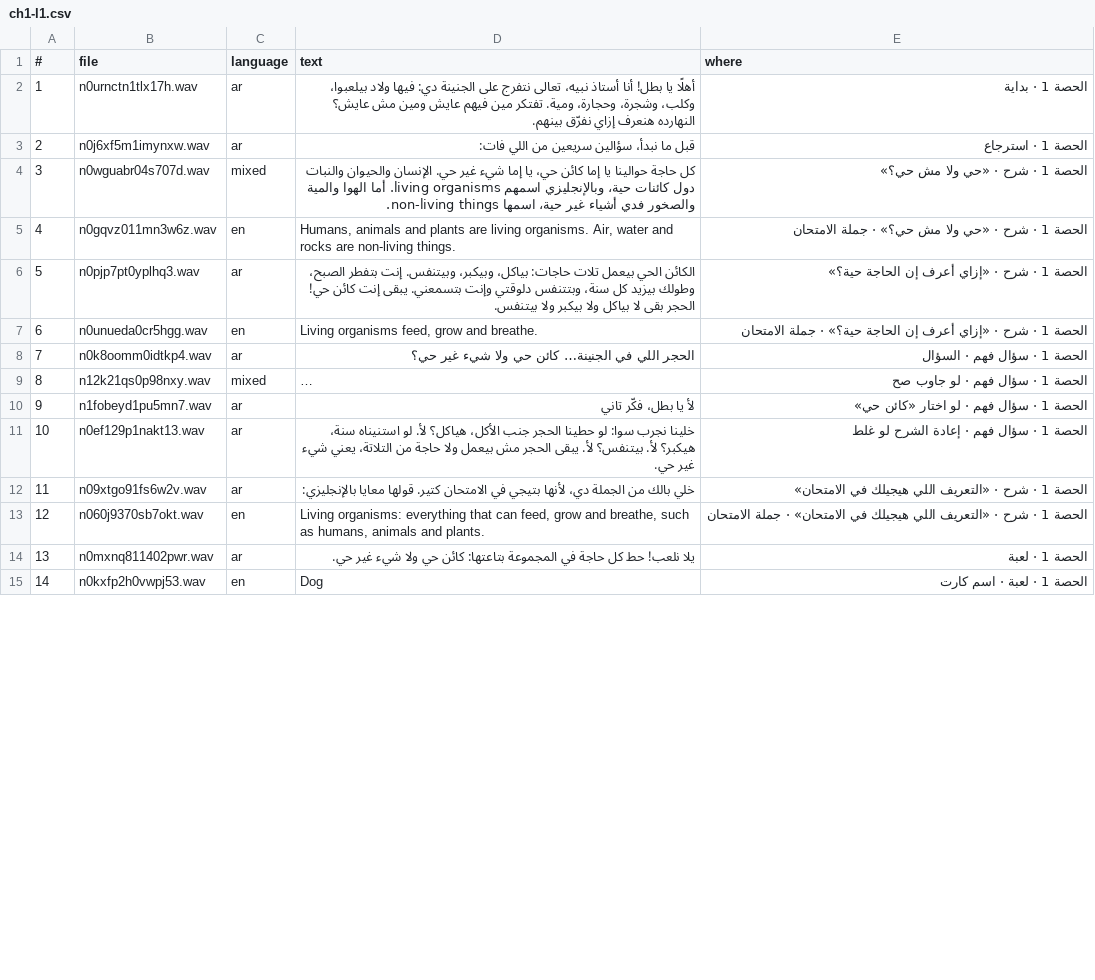
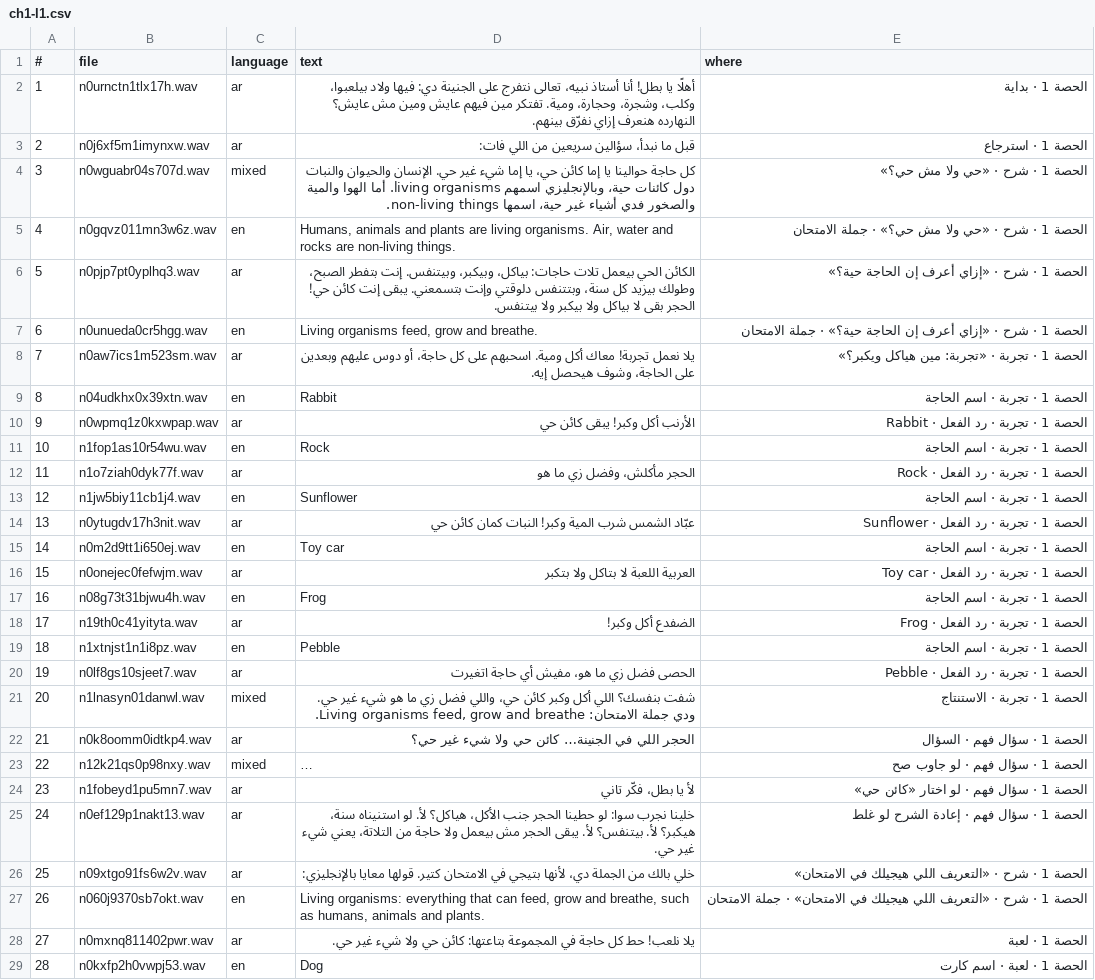
Before and after one commit to minigenius2/AHMED2, a CSV file: recording/ch1-l1.csv, drawn as a sheet; only a part is shown; long unchanged cells end in …; addresses are those after the commit; the diff covers the shown part only; the diff names each change by its address in the sheet, - before the commit and + after, or states it on an @@ line.

```diff
--- a/recording/ch1-l1.csv
+++ b/recording/ch1-l1.csv
+row 8: 7 | n0aw7ics1m523sm.wav | ar | يلا نعمل تجربة! معاك أكل ومية. اسحبهم على كل حاجة، أو دوس عليهم وبعدين على الحاجة، وشوف هيحصل إيه. | الحصة 1 · تجربة · «تجربة: مين هياكل ويكبر؟»
+row 9: 8 | n04udkhx0x39xtn.wav | en | Rabbit | الحصة 1 · تجربة · اسم الحاجة
+row 10: 9 | n0wpmq1z0kxwpap.wav | ar | الأرنب أكل وكبر! يبقى كائن حي | الحصة 1 · تجربة · رد الفعل · Rabbit
+row 11: 10 | n1fop1as10r54wu.wav | en | Rock | الحصة 1 · تجربة · اسم الحاجة
+row 12: 11 | n1o7ziah0dyk77f.wav | ar | الحجر مأكلش، وفضل زي ما هو | الحصة 1 · تجربة · رد الفعل · Rock
+row 13: 12 | n1jw5biy11cb1j4.wav | en | Sunflower | الحصة 1 · تجربة · اسم الحاجة
+row 14: 13 | n0ytugdv17h3nit.wav | ar | عبّاد الشمس شرب المية وكبر! النبات كمان كائن حي | الحصة 1 · تجربة · رد الفعل · Sunflower
+row 15: 14 | n0m2d9tt1i650ej.wav | en | Toy car | الحصة 1 · تجربة · اسم الحاجة
+row 16: 15 | n0onejec0fefwjm.wav | ar | العربية اللعبة لا بتاكل ولا بتكبر | الحصة 1 · تجربة · رد الفعل · Toy car
+row 17: 16 | n08g73t31bjwu4h.wav | en | Frog | الحصة 1 · تجربة · اسم الحاجة
+row 18: 17 | n19th0c41yityta.wav | ar | الضفدع أكل وكبر! | الحصة 1 · تجربة · رد الفعل · Frog
+row 19: 18 | n1xtnjst1n1i8pz.wav | en | Pebble | الحصة 1 · تجربة · اسم الحاجة
+row 20: 19 | n0lf8gs10sjeet7.wav | ar | الحصى فضل زي ما هو، مفيش أي حاجة اتغيرت | الحصة 1 · تجربة · رد الفعل · Pebble
+row 21: 20 | n1lnasyn01danwl.wav | mixed | شفت بنفسك؟ اللي أكل وكبر كائن حي، واللي فضل زي ما هو شيء غير حي. ودي جملة الامتحان: Living organisms feed, grow and breathe. | الحصة 1 · تجربة · الاستنتاج
@@ column A (#) renumbered from row 22 down @@
```
Also changed, not shown: 11 added rows, 9 removed rows and 1 edited cell elsewhere in this file, recording/common.csv, 50 other files.
